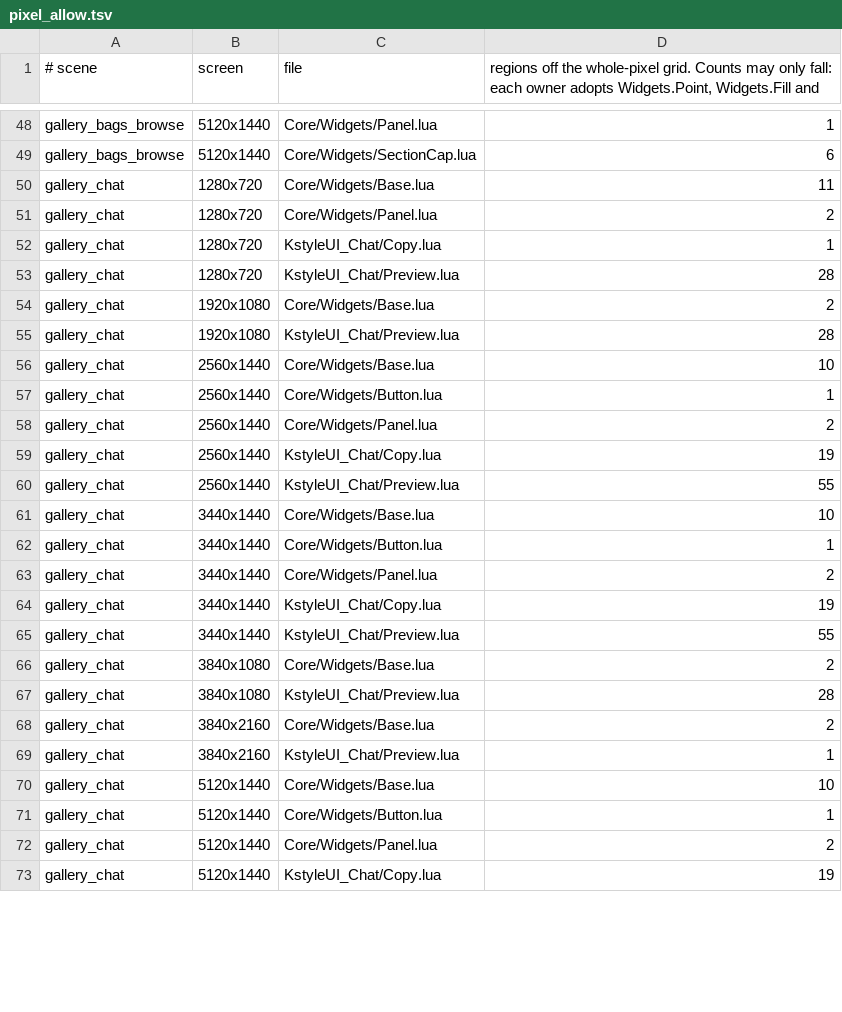
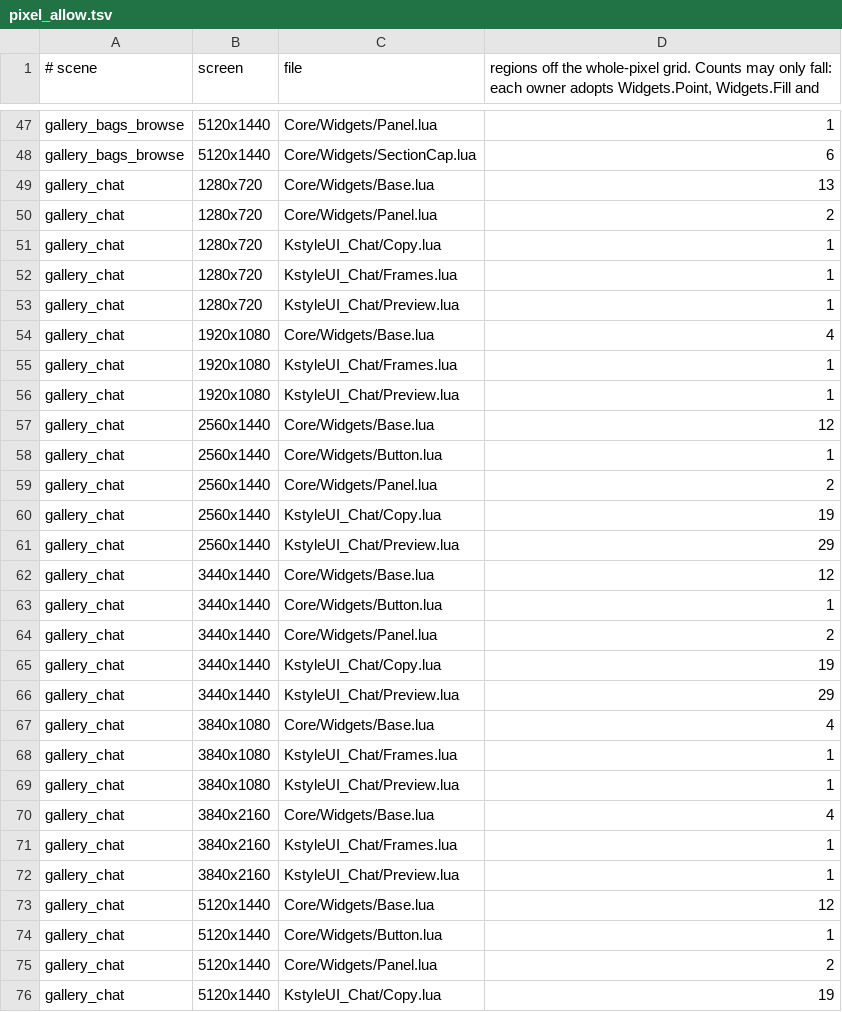
Before and after one commit to korallis/KstyleUI, a TSV file: Tools/regression/pixel_allow.tsv, drawn as a sheet; only a part is shown, gaps mark what is left out; the diff covers the shown part only.

```diff
--- a/Tools/regression/pixel_allow.tsv
+++ b/Tools/regression/pixel_allow.tsv
@@ -49,9 +48,11 @@ gallery_bags_browse	5120x1440	Core/Widgets/Panel.lua	1
 gallery_bags_browse	5120x1440	Core/Widgets/SectionCap.lua	6
-gallery_chat	1280x720	Core/Widgets/Base.lua	11
+gallery_chat	1280x720	Core/Widgets/Base.lua	13
 gallery_chat	1280x720	Core/Widgets/Panel.lua	2
 gallery_chat	1280x720	KstyleUI_Chat/Copy.lua	1
-gallery_chat	1280x720	KstyleUI_Chat/Preview.lua	28
-gallery_chat	1920x1080	Core/Widgets/Base.lua	2
-gallery_chat	1920x1080	KstyleUI_Chat/Preview.lua	28
-gallery_chat	2560x1440	Core/Widgets/Base.lua	10
+gallery_chat	1280x720	KstyleUI_Chat/Frames.lua	1
+gallery_chat	1280x720	KstyleUI_Chat/Preview.lua	1
+gallery_chat	1920x1080	Core/Widgets/Base.lua	4
+gallery_chat	1920x1080	KstyleUI_Chat/Frames.lua	1
+gallery_chat	1920x1080	KstyleUI_Chat/Preview.lua	1
+gallery_chat	2560x1440	Core/Widgets/Base.lua	12
 gallery_chat	2560x1440	Core/Widgets/Button.lua	1
@@ -59,4 +60,4 @@ gallery_chat	2560x1440	Core/Widgets/Panel.lua	2
 gallery_chat	2560x1440	KstyleUI_Chat/Copy.lua	19
-gallery_chat	2560x1440	KstyleUI_Chat/Preview.lua	55
-gallery_chat	3440x1440	Core/Widgets/Base.lua	10
+gallery_chat	2560x1440	KstyleUI_Chat/Preview.lua	29
+gallery_chat	3440x1440	Core/Widgets/Base.lua	12
 gallery_chat	3440x1440	Core/Widgets/Button.lua	1
@@ -64,8 +65,10 @@ gallery_chat	3440x1440	Core/Widgets/Panel.lua	2
 gallery_chat	3440x1440	KstyleUI_Chat/Copy.lua	19
-gallery_chat	3440x1440	KstyleUI_Chat/Preview.lua	55
-gallery_chat	3840x1080	Core/Widgets/Base.lua	2
-gallery_chat	3840x1080	KstyleUI_Chat/Preview.lua	28
-gallery_chat	3840x2160	Core/Widgets/Base.lua	2
+gallery_chat	3440x1440	KstyleUI_Chat/Preview.lua	29
+gallery_chat	3840x1080	Core/Widgets/Base.lua	4
+gallery_chat	3840x1080	KstyleUI_Chat/Frames.lua	1
+gallery_chat	3840x1080	KstyleUI_Chat/Preview.lua	1
+gallery_chat	3840x2160	Core/Widgets/Base.lua	4
+gallery_chat	3840x2160	KstyleUI_Chat/Frames.lua	1
 gallery_chat	3840x2160	KstyleUI_Chat/Preview.lua	1
-gallery_chat	5120x1440	Core/Widgets/Base.lua	10
+gallery_chat	5120x1440	Core/Widgets/Base.lua	12
 gallery_chat	5120x1440	Core/Widgets/Button.lua	1
```
Also changed, not shown: 5 removed rows and 26 edited cells elsewhere in this file, 26 other files.
